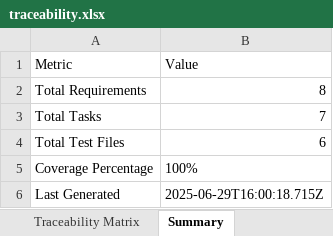
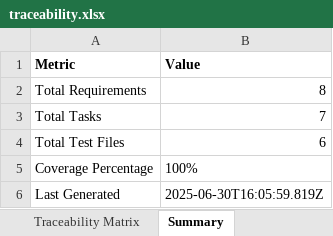
Before and after one commit to BriamV/AI-Doc-Editor, an Excel workbook: docs/traceability.xlsx, sheet Summary, drawn as a sheet; values as stored, in another font and other column widths than the file's, no borders; the diff names each change by its address in the sheet, - before the commit and + after, or states it on an @@ line.

```diff
--- a/docs/traceability.xlsx (sheet Summary)
+++ b/docs/traceability.xlsx (sheet Summary)
-A1:B1 bold: off
+A1:B1 bold: on
-B6 (Value): 2025-06-29T16:00:18.715Z
+B6 (Value): 2025-06-30T16:05:59.819Z
```
Also changed, not shown: sheet Traceability Matrix, sheet Requirements Breakdown, 4 other files.
